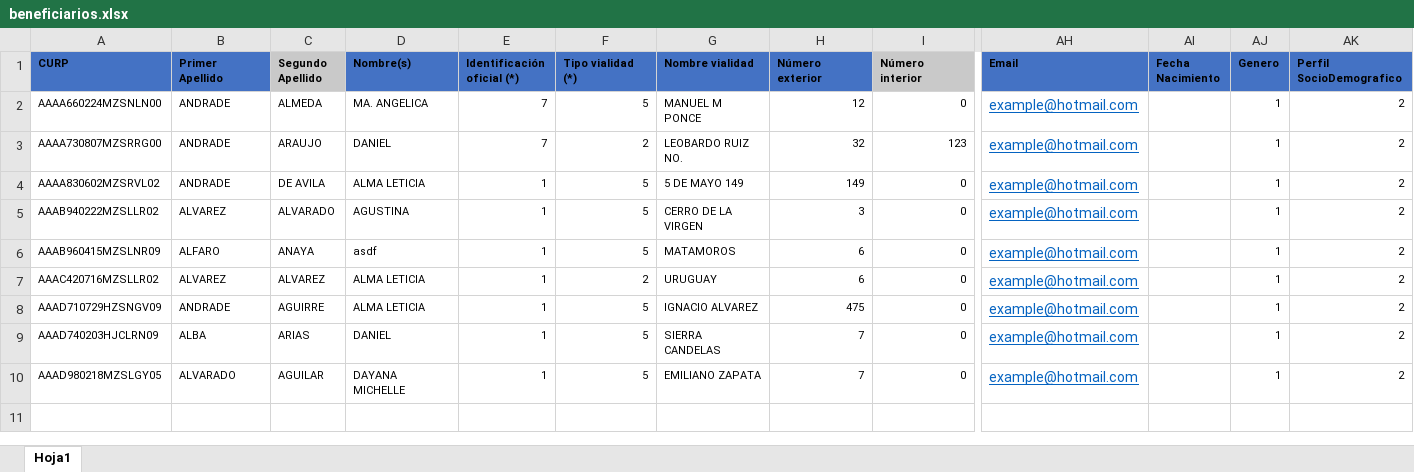
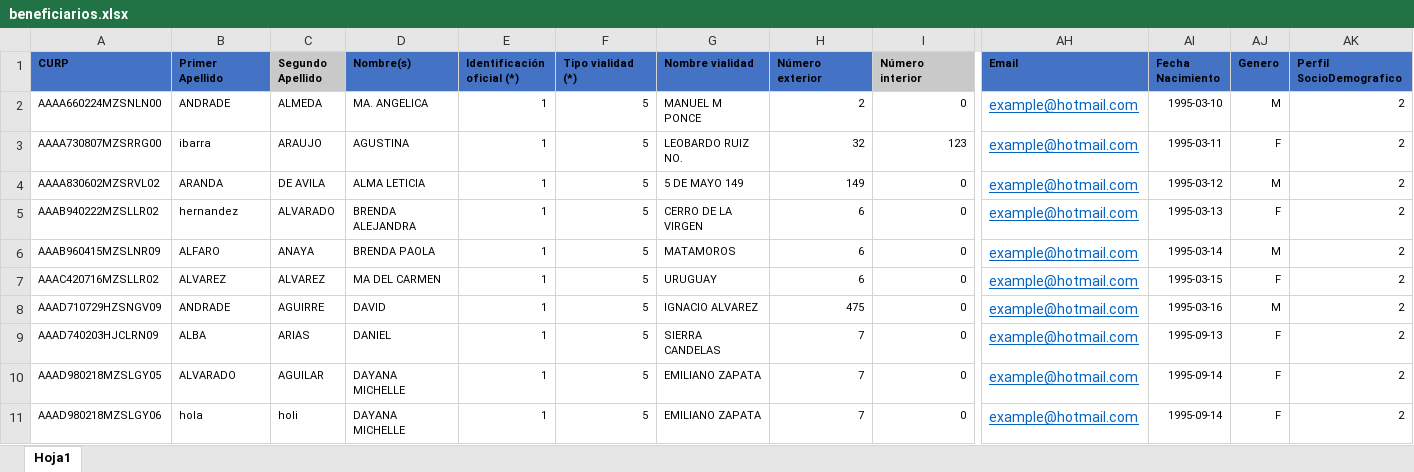
Before and after one commit to jesusrv1103/controlBeneficiarios, an Excel workbook: assets/files/beneficiarios.xlsx, sheet Hoja1, drawn as a sheet; only a part is shown, gaps mark what is left out; values as stored, in another font and other column widths than the file's, no borders; rows hold the shown columns only; the diff names each change by its address in the sheet, - before the commit and + after, or states it on an @@ line.

```diff
--- a/assets/files/beneficiarios.xlsx (sheet Hoja1)
+++ b/assets/files/beneficiarios.xlsx (sheet Hoja1)
-E2:E3 (Identificación oficial (*)): 7
+E2:E3 (Identificación oficial (*)): 1
-H2 (Número exterior): 12
+H2 (Número exterior): 2
-AI2 (Fecha Nacimiento): (empty)
+AI2 (Fecha Nacimiento): 1995-03-10
-AJ2 (Genero): 1
+AJ2 (Genero): M
-B3 (Primer Apellido): ANDRADE
+B3 (Primer Apellido): ibarra
-D3 (Nombre(s)): DANIEL
+D3 (Nombre(s)): AGUSTINA
-F3 (Tipo vialidad (*)): 2
+F3 (Tipo vialidad (*)): 5
-AI3 (Fecha Nacimiento): (empty)
+AI3 (Fecha Nacimiento): 1995-03-11
-AJ3 (Genero): 1
+AJ3 (Genero): F
-B4 (Primer Apellido): ANDRADE
+B4 (Primer Apellido): ARANDA
-AI4 (Fecha Nacimiento): (empty)
+AI4 (Fecha Nacimiento): 1995-03-12
-AJ4 (Genero): 1
+AJ4 (Genero): M
-B5 (Primer Apellido): ALVAREZ
+B5 (Primer Apellido): hernandez
-D5 (Nombre(s)): AGUSTINA
+D5 (Nombre(s)): BRENDA ALEJANDRA
-H5 (Número exterior): 3
+H5 (Número exterior): 6
-AI5 (Fecha Nacimiento): (empty)
+AI5 (Fecha Nacimiento): 1995-03-13
-AJ5 (Genero): 1
+AJ5 (Genero): F
-D6 (Nombre(s)): asdf
+D6 (Nombre(s)): BRENDA PAOLA
-AI6 (Fecha Nacimiento): (empty)
+AI6 (Fecha Nacimiento): 1995-03-14
-AJ6 (Genero): 1
+AJ6 (Genero): M
-D7 (Nombre(s)): ALMA LETICIA
+D7 (Nombre(s)): MA DEL CARMEN
-F7 (Tipo vialidad (*)): 2
+F7 (Tipo vialidad (*)): 5
-AI7 (Fecha Nacimiento): (empty)
+AI7 (Fecha Nacimiento): 1995-03-15
-AJ7 (Genero): 1
+AJ7 (Genero): F
-D8 (Nombre(s)): ALMA LETICIA
+D8 (Nombre(s)): DAVID
-AI8 (Fecha Nacimiento): (empty)
+AI8 (Fecha Nacimiento): 1995-03-16
-AJ8 (Genero): 1
+AJ8 (Genero): M
-AI9 (Fecha Nacimiento): (empty)
+AI9 (Fecha Nacimiento): 1995-09-13
-AJ9:AJ10 (Genero): 1
+AJ9:AJ10 (Genero): F
-AI10 (Fecha Nacimiento): (empty)
+AI10 (Fecha Nacimiento): 1995-09-14
+row 11: AAAD980218MZSLGY06 | hola | holi | DAYANA MICHELLE | 1 | 5 | EMILIANO ZAPATA | 7 | 0 | example@hotmail.com | 1995-09-14 | F | 2
```
Also changed, not shown: assets/files/apoyos.xlsx, assets/files/beneficiariosrfc.xlsx, 8 other files.
